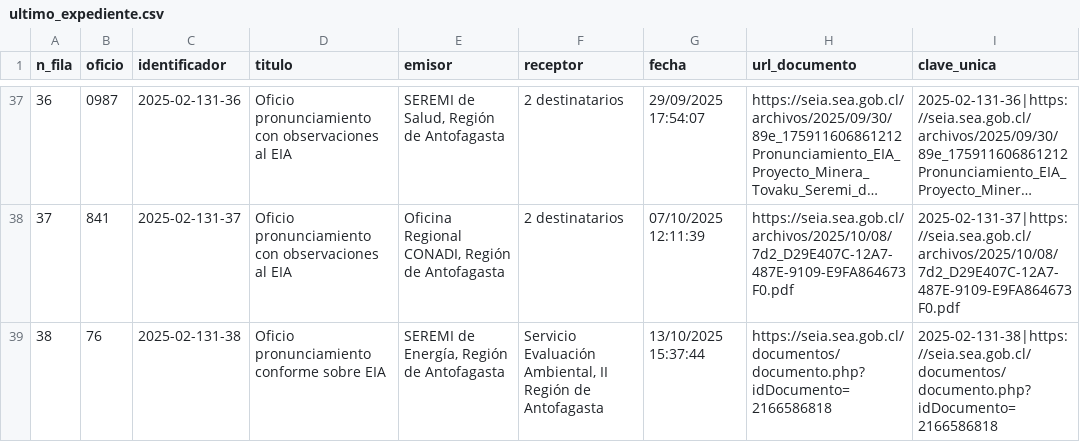
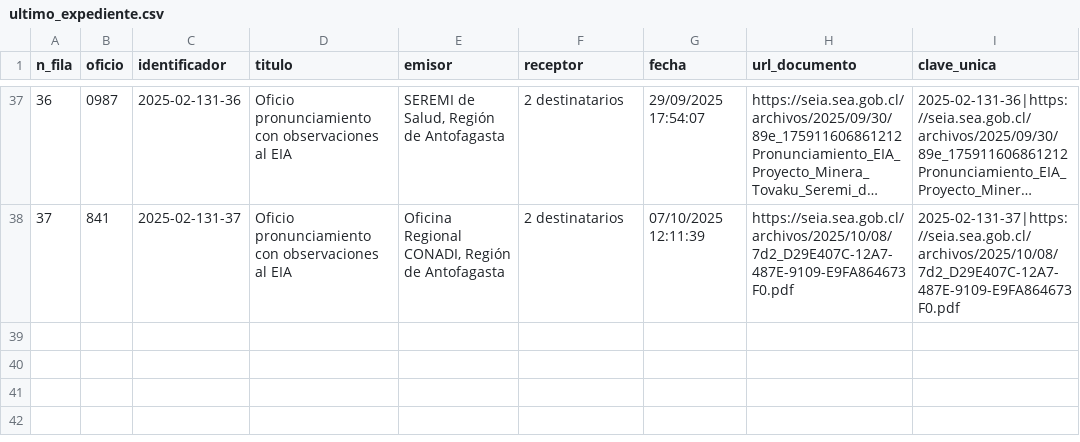
Before and after one commit to giraggio/alertascnx, a CSV file: ultimo_expediente.csv, drawn as a sheet; only a part is shown, gaps mark what is left out; long unchanged cells end in ….

Commit message:
Add files via upload

```diff
--- a/ultimo_expediente.csv
+++ b/ultimo_expediente.csv
@@ -38,2 +38 @@ n_fila,oficio,identificador,titulo,emisor,receptor,fecha,url_documento,clave_uni
 37,841,2025-02-131-37,Oficio pronunciamiento con observaciones al EIA,"Oficina Regional CONADI, Región de Antofagasta",2 destinatarios,07/10/2025 12:11:39,https://seia.sea.gob.cl/archivos/2025/10/08/7d2_D29E407C-12A7-487E-9109-E9FA864673F0.pdf,2025-02-131-37|https://seia.sea.gob.cl/archivos/2025/10/08/7d2_D29E407C-12A7-487E-9109-E9FA864673F0.pdf
-38,76,2025-02-131-38,Oficio pronunciamiento conforme sobre EIA,"SEREMI de Energía, Región de Antofagasta","Servicio Evaluación Ambiental, II Región de Antofagasta",13/10/2025 15:37:44,https://seia.sea.gob.cl/documentos/documento.php?idDocumento=2166586818,2025-02-131-38|https://seia.sea.gob.cl/documentos/documento.php?idDocumento=2166586818
```
